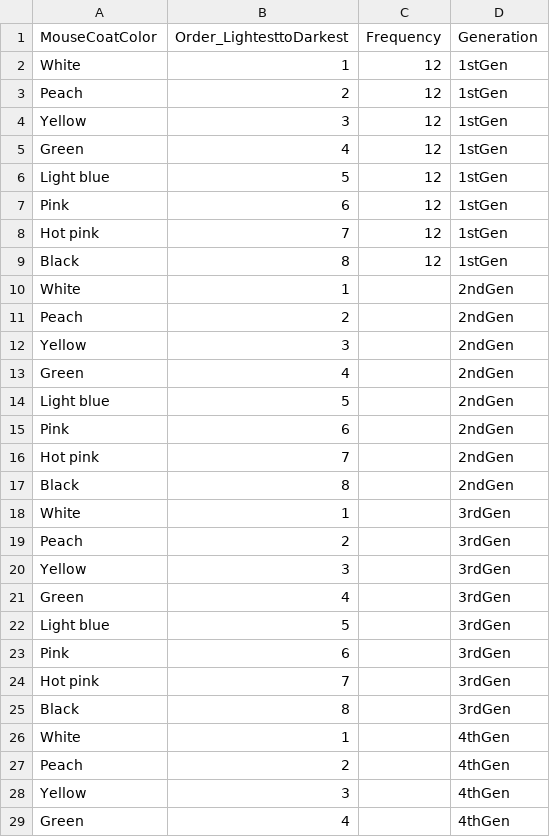
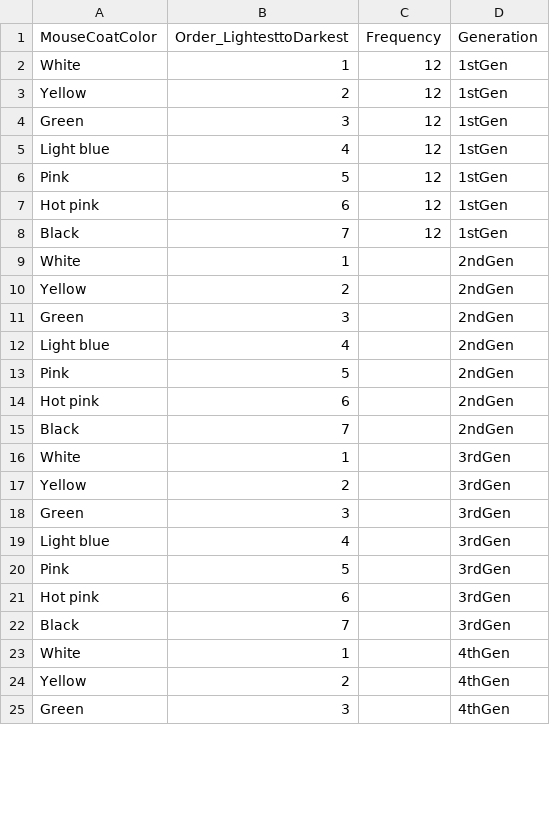
Before and after one commit to sarasouther/ENV226LabRManual, a CSV file: downloads/naturalselectiondatasheet.csv, drawn as a sheet; only a part is shown; the diff covers the shown part only.

```diff
--- a/downloads/naturalselectiondatasheet.csv
+++ b/downloads/naturalselectiondatasheet.csv
@@ -2,28 +2,24 @@ MouseCoatColor,Order_LightesttoDarkest,Frequency,Generation
 White,1,12,1stGen
-Peach,2,12,1stGen
-Yellow,3,12,1stGen
-Green,4,12,1stGen
-Light blue,5,12,1stGen
-Pink,6,12,1stGen
-Hot pink,7,12,1stGen
-Black,8,12,1stGen
+Yellow,2,12,1stGen
+Green,3,12,1stGen
+Light blue,4,12,1stGen
+Pink,5,12,1stGen
+Hot pink,6,12,1stGen
+Black,7,12,1stGen
 White,1,,2ndGen
-Peach,2,,2ndGen
-Yellow,3,,2ndGen
-Green,4,,2ndGen
-Light blue,5,,2ndGen
-Pink,6,,2ndGen
-Hot pink,7,,2ndGen
-Black,8,,2ndGen
+Yellow,2,,2ndGen
+Green,3,,2ndGen
+Light blue,4,,2ndGen
+Pink,5,,2ndGen
+Hot pink,6,,2ndGen
+Black,7,,2ndGen
 White,1,,3rdGen
-Peach,2,,3rdGen
-Yellow,3,,3rdGen
-Green,4,,3rdGen
-Light blue,5,,3rdGen
-Pink,6,,3rdGen
-Hot pink,7,,3rdGen
-Black,8,,3rdGen
+Yellow,2,,3rdGen
+Green,3,,3rdGen
+Light blue,4,,3rdGen
+Pink,5,,3rdGen
+Hot pink,6,,3rdGen
+Black,7,,3rdGen
 White,1,,4thGen
-Peach,2,,4thGen
-Yellow,3,,4thGen
-Green,4,,4thGen
+Yellow,2,,4thGen
+Green,3,,4thGen
```
Also changed, not shown: 4 edited cells elsewhere in this file, 2 other files.
